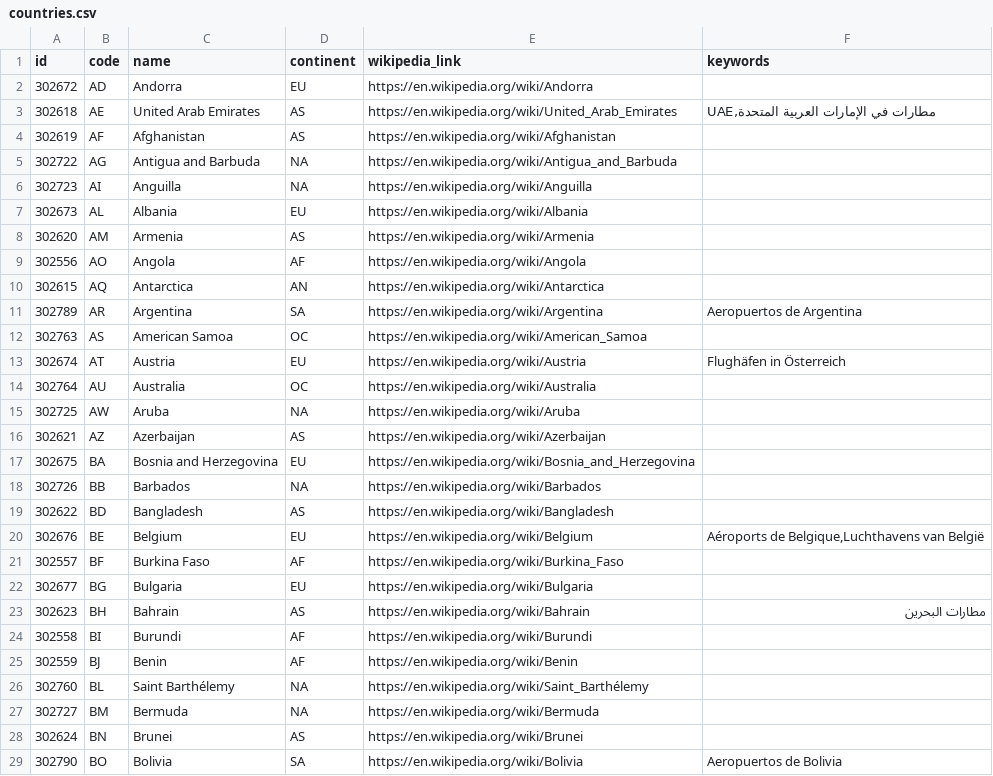
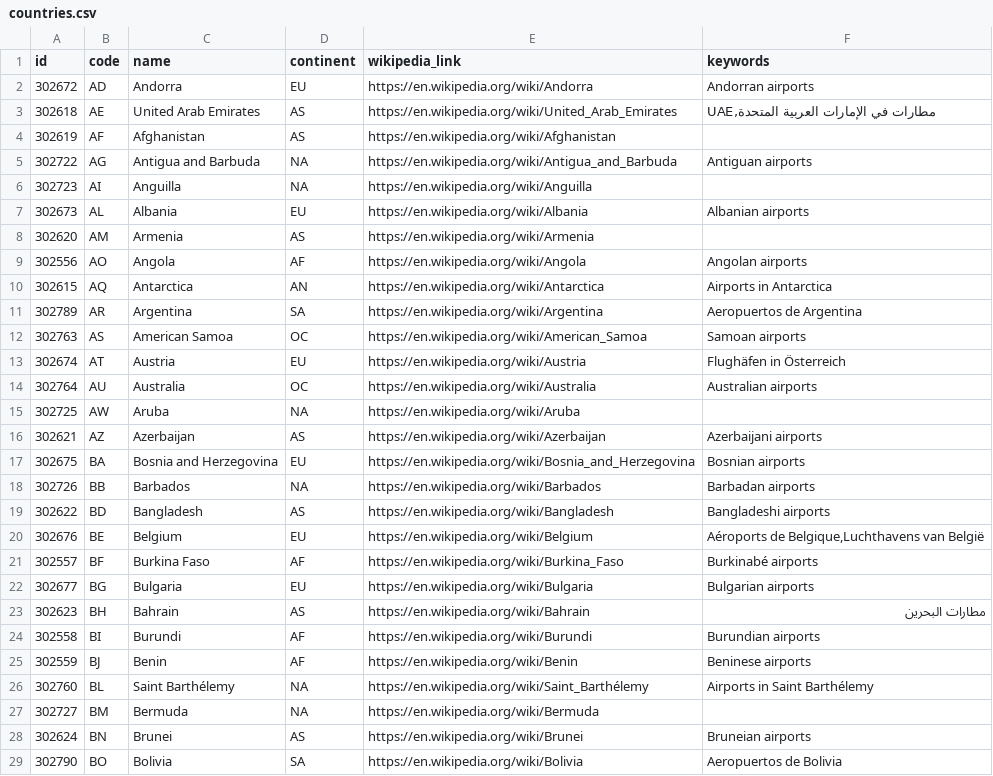
Before and after one commit to kphannan/airport-service, a CSV file: app/src/main/resources/db/changelog/00002-Robust-Airport-Data/data/countries.csv, drawn as a sheet; only a part is shown; the diff covers the shown part only.

Commit message:
chore: update the data files to current.  Some columns are wider now, and ICAO code was added to the airports file.

```diff
--- a/app/src/main/resources/db/changelog/00002-Robust-Airport-Data/data/countries.csv
+++ b/app/src/main/resources/db/changelog/00002-Robust-Airport-Data/data/countries.csv
@@ -1,29 +1,29 @@
 "id","code","name","continent","wikipedia_link","keywords"
-302672,"AD","Andorra","EU","https://en.wikipedia.org/wiki/Andorra",
+302672,"AD","Andorra","EU","https://en.wikipedia.org/wiki/Andorra","Andorran airports"
 302618,"AE","United Arab Emirates","AS","https://en.wikipedia.org/wiki/United_Arab_Emirates","UAE,مطارات في الإمارات العربية المتحدة"
 302619,"AF","Afghanistan","AS","https://en.wikipedia.org/wiki/Afghanistan",
-302722,"AG","Antigua and Barbuda","NA","https://en.wikipedia.org/wiki/Antigua_and_Barbuda",
+302722,"AG","Antigua and Barbuda","NA","https://en.wikipedia.org/wiki/Antigua_and_Barbuda","Antiguan airports"
 302723,"AI","Anguilla","NA","https://en.wikipedia.org/wiki/Anguilla",
-302673,"AL","Albania","EU","https://en.wikipedia.org/wiki/Albania",
+302673,"AL","Albania","EU","https://en.wikipedia.org/wiki/Albania","Albanian airports"
 302620,"AM","Armenia","AS","https://en.wikipedia.org/wiki/Armenia",
-302556,"AO","Angola","AF","https://en.wikipedia.org/wiki/Angola",
-302615,"AQ","Antarctica","AN","https://en.wikipedia.org/wiki/Antarctica",
+302556,"AO","Angola","AF","https://en.wikipedia.org/wiki/Angola","Angolan airports"
+302615,"AQ","Antarctica","AN","https://en.wikipedia.org/wiki/Antarctica","Airports in Antarctica"
 302789,"AR","Argentina","SA","https://en.wikipedia.org/wiki/Argentina","Aeropuertos de Argentina"
-302763,"AS","American Samoa","OC","https://en.wikipedia.org/wiki/American_Samoa",
+302763,"AS","American Samoa","OC","https://en.wikipedia.org/wiki/American_Samoa","Samoan airports"
 302674,"AT","Austria","EU","https://en.wikipedia.org/wiki/Austria","Flughäfen in Österreich"
-302764,"AU","Australia","OC","https://en.wikipedia.org/wiki/Australia",
+302764,"AU","Australia","OC","https://en.wikipedia.org/wiki/Australia","Australian airports"
 302725,"AW","Aruba","NA","https://en.wikipedia.org/wiki/Aruba",
-302621,"AZ","Azerbaijan","AS","https://en.wikipedia.org/wiki/Azerbaijan",
-302675,"BA","Bosnia and Herzegovina","EU","https://en.wikipedia.org/wiki/Bosnia_and_Herzegovina",
-302726,"BB","Barbados","NA","https://en.wikipedia.org/wiki/Barbados",
-302622,"BD","Bangladesh","AS","https://en.wikipedia.org/wiki/Bangladesh",
+302621,"AZ","Azerbaijan","AS","https://en.wikipedia.org/wiki/Azerbaijan","Azerbaijani airports"
+302675,"BA","Bosnia and Herzegovina","EU","https://en.wikipedia.org/wiki/Bosnia_and_Herzegovina","Bosnian airports"
+302726,"BB","Barbados","NA","https://en.wikipedia.org/wiki/Barbados","Barbadan airports"
+302622,"BD","Bangladesh","AS","https://en.wikipedia.org/wiki/Bangladesh","Bangladeshi airports"
 302676,"BE","Belgium","EU","https://en.wikipedia.org/wiki/Belgium","Aéroports de Belgique,Luchthavens van België"
-302557,"BF","Burkina Faso","AF","https://en.wikipedia.org/wiki/Burkina_Faso",
-302677,"BG","Bulgaria","EU","https://en.wikipedia.org/wiki/Bulgaria",
+302557,"BF","Burkina Faso","AF","https://en.wikipedia.org/wiki/Burkina_Faso","Burkinabé airports"
+302677,"BG","Bulgaria","EU","https://en.wikipedia.org/wiki/Bulgaria","Bulgarian airports"
 302623,"BH","Bahrain","AS","https://en.wikipedia.org/wiki/Bahrain","مطارات البحرين"
-302558,"BI","Burundi","AF","https://en.wikipedia.org/wiki/Burundi",
-302559,"BJ","Benin","AF","https://en.wikipedia.org/wiki/Benin",
-302760,"BL","Saint Barthélemy","NA","https://en.wikipedia.org/wiki/Saint_Barthélemy",
+302558,"BI","Burundi","AF","https://en.wikipedia.org/wiki/Burundi","Burundian airports"
+302559,"BJ","Benin","AF","https://en.wikipedia.org/wiki/Benin","Beninese airports"
+302760,"BL","Saint Barthélemy","NA","https://en.wikipedia.org/wiki/Saint_Barthélemy","Airports in Saint Barthélemy"
 302727,"BM","Bermuda","NA","https://en.wikipedia.org/wiki/Bermuda",
-302624,"BN","Brunei","AS","https://en.wikipedia.org/wiki/Brunei",
+302624,"BN","Brunei","AS","https://en.wikipedia.org/wiki/Brunei","Bruneian airports"
 302790,"BO","Bolivia","SA","https://en.wikipedia.org/wiki/Bolivia","Aeropuertos de Bolivia"
```
Also changed, not shown: 2 added rows and 147 edited cells elsewhere in this file, 24 other files.
